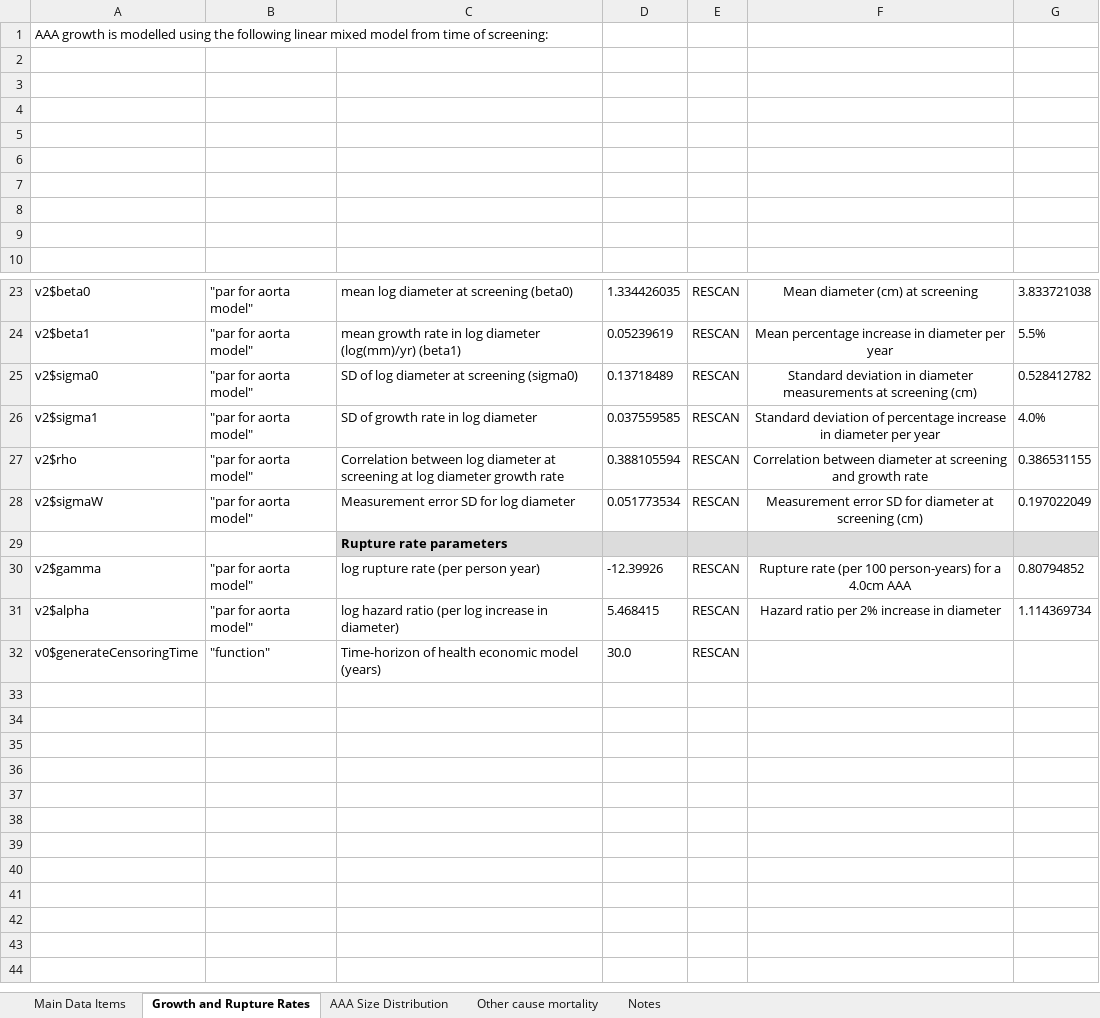
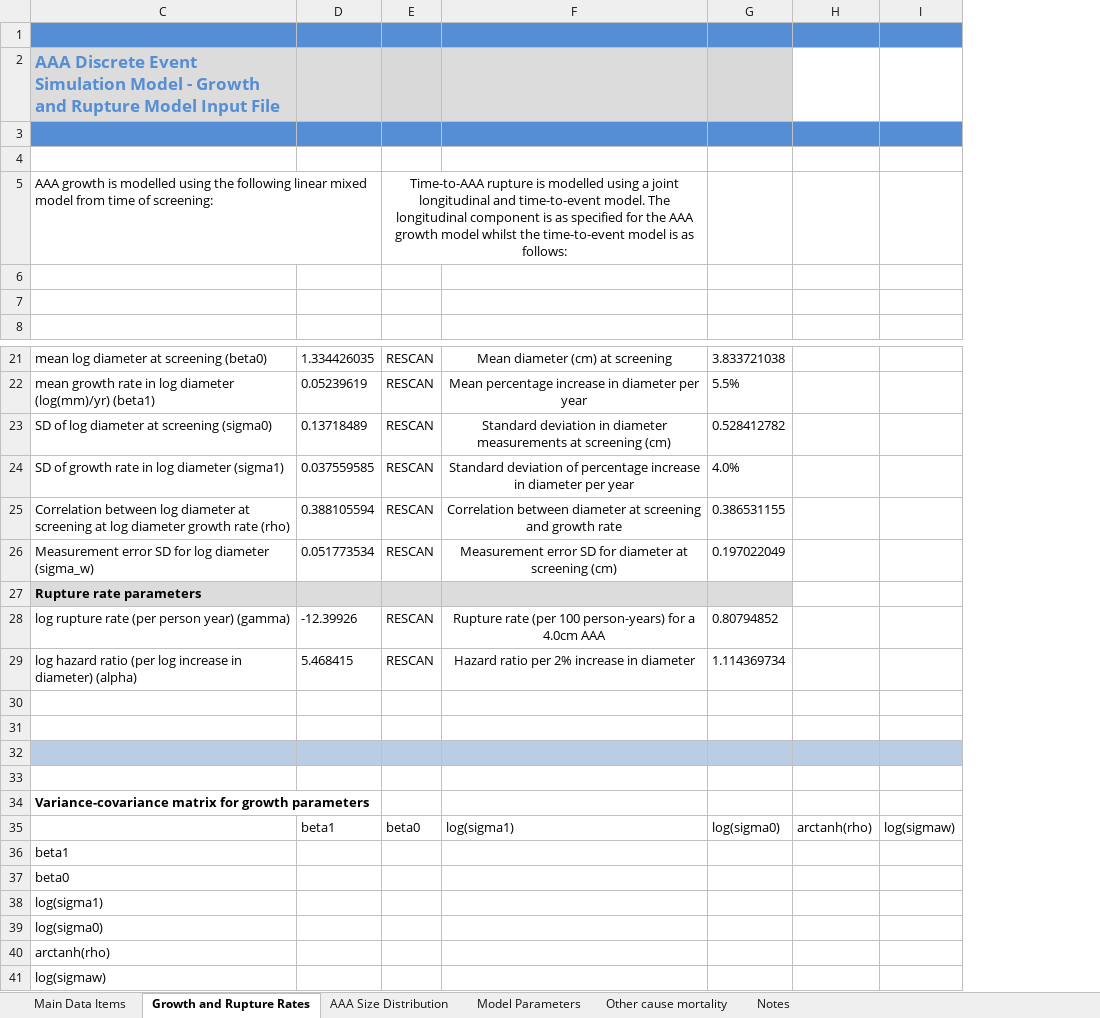
Before and after one commit to mikesweeting/AAA_DES_model, an Excel workbook: input/DES_Data_Input.xlsx, sheet Growth and Rupture Rates, drawn as a sheet; only a part is shown, gaps mark what is left out; values as stored, in another font and other column widths than the file's, no borders; charts and pictures not drawn; removed rows and columns are numbered as before the commit, all else as after; the diff covers the shown part only; the diff names each change by its address in the sheet, - before the commit and + after, or states it on an @@ line.

Commit message:
Updated DES_Data_Input with other-cause mortality 04/07/19

```diff
--- a/input/DES_Data_Input.xlsx (sheet Growth and Rupture Rates)
+++ b/input/DES_Data_Input.xlsx (sheet Growth and Rupture Rates)
+sheet tab: Model Parameters
@@ column A hidden, row 1: AAA growth is modelled using the following linear mixed model from time of screening:; rows 23-32: v2$beta0 | v2$beta1 | v2$sigma0 | v2$sigma1 | v2$rho | v2$sigmaW |  | v2$gamma | v2$alpha | v0$generateCensoringTime @@
@@ column B hidden, rows 23-32: "par for aorta model" | "par for aorta model" | "par for aorta model" | "par for aorta model" | "par for aorta model" | "par for aorta model" |  | "par for aorta model" | "par for aorta model" | "function" @@
+column H, empty
+column I, empty
+row 1: (empty)
+row 2: AAA Discrete Event Simulation Model - Growth and Rupture Model Input File
-C3:G3 fill: none
+C3:G3 fill: #558ED5
-row 5: (empty)
+row 5: AAA growth is modelled using the following linear mixed model from time of screening: |  | Time-to-AAA rupture is modelled using a joint longitudinal and time-to-event model. The longitudinal component is as specified for the AAA growth model whilst the time-to-event model is as follows:
+E5:F5 merged
-row 4: (empty)
-row 5: (empty)
-row 6: (empty)
-row 7: (empty)
-C24: SD of growth rate in log diameter
+C24: SD of growth rate in log diameter (sigma1)
-C25: …growth rate
+C25: …growth rate (rho)
-C26: Measurement error SD for log diameter
+C26: Measurement error SD for log diameter (sigma_w)
-C28: log rupture rate (per person year)
+C28: log rupture rate (per person year) (gamma)
-C29: …in diameter)
+C29: …in diameter) (alpha)
-row 30: v0$generateCensoringTime | "function" | Time-horizon of health economic model (years) | 30.0 | RESCAN
+row 30: (empty)
+row 31: (empty)
+row 32: (empty)
+row 33: (empty)
+row 34: Variance-covariance matrix for growth parameters
+row 35:  | beta1 | beta0 | log(sigma1) | log(sigma0) | arctanh(rho) | log(sigmaw)
+row 36: beta1
+row 37: beta0
+row 38: log(sigma1)
+row 39: log(sigma0)
+row 40: arctanh(rho)
+row 41: log(sigmaw)
```
Also changed, not shown: cell formats elsewhere in this sheet, sheet AAA Size Distribution, sheet Main Data Items, sheet Notes, sheet Other cause mortality, formulas that keep their value, hidden cells, charts or pictures, 3 other files.
